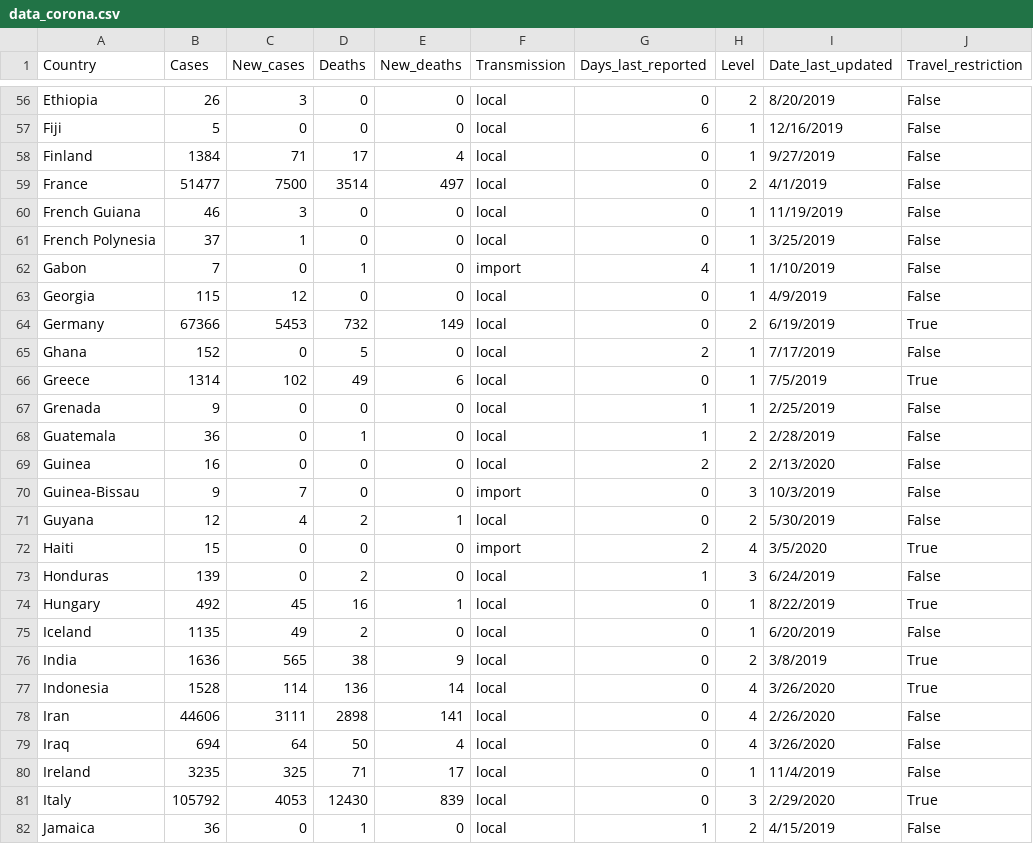
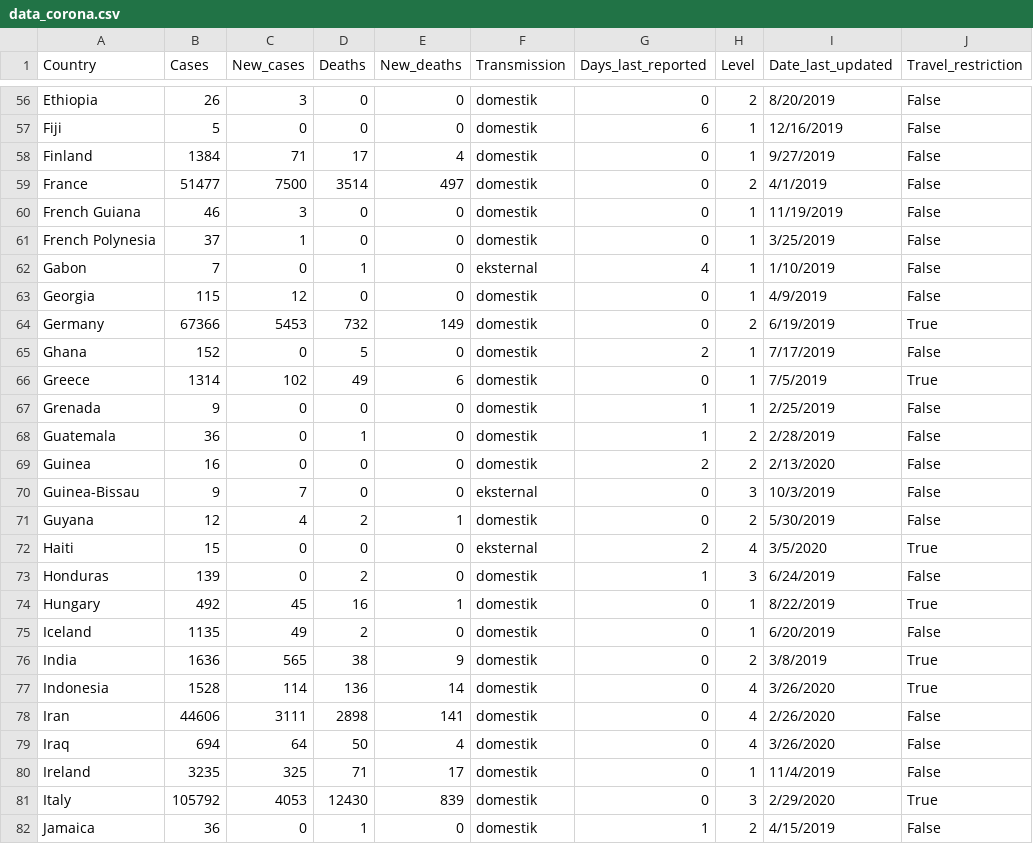
Before and after one commit to NayakaZNA/covid19_dav, a CSV file: data_corona.csv, drawn as a sheet; only a part is shown, gaps mark what is left out; the diff covers the shown part only; the diff names each change by its address in the sheet, - before the commit and + after, or states it on an @@ line.

```diff
--- a/data_corona.csv
+++ b/data_corona.csv
-F56:F61 (Transmission): local
+F56:F61 (Transmission): domestik
-F62 (Transmission): import
+F62 (Transmission): eksternal
-F63:F69 (Transmission): local
+F63:F69 (Transmission): domestik
-F70 (Transmission): import
+F70 (Transmission): eksternal
-F71 (Transmission): local
+F71 (Transmission): domestik
-F72 (Transmission): import
+F72 (Transmission): eksternal
-F73:F82 (Transmission): local
+F73:F82 (Transmission): domestik
```
Also changed, not shown: 138 edited cells elsewhere in this file, 3 other files.
